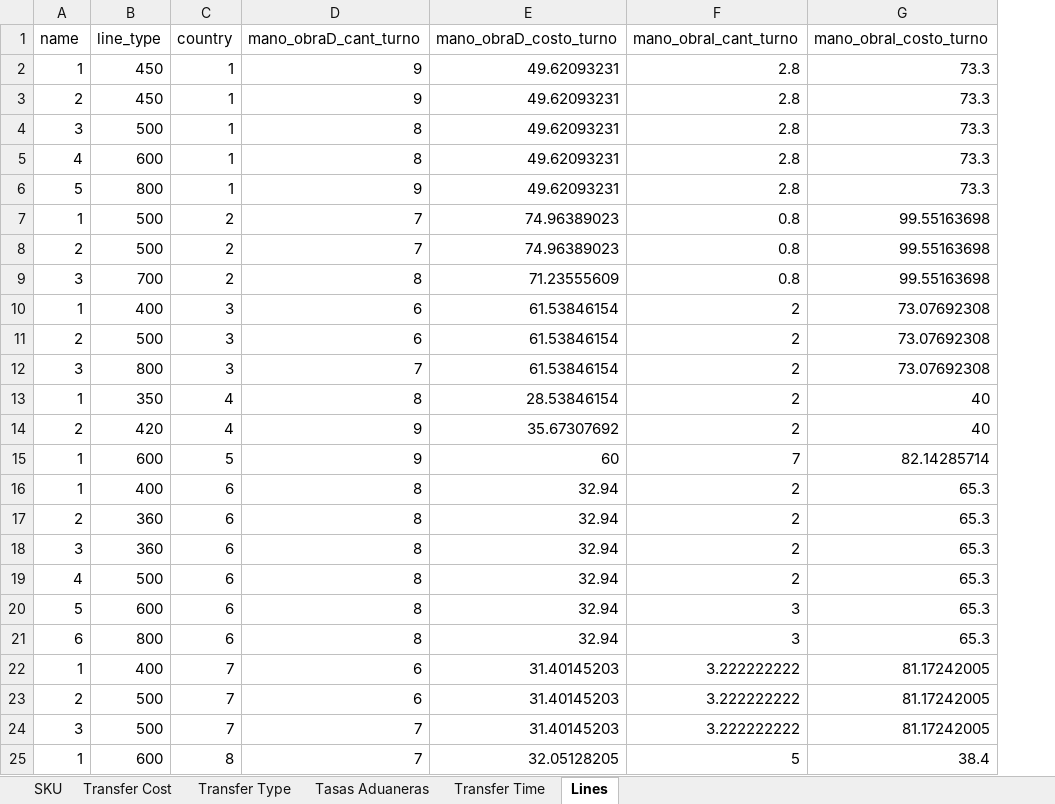
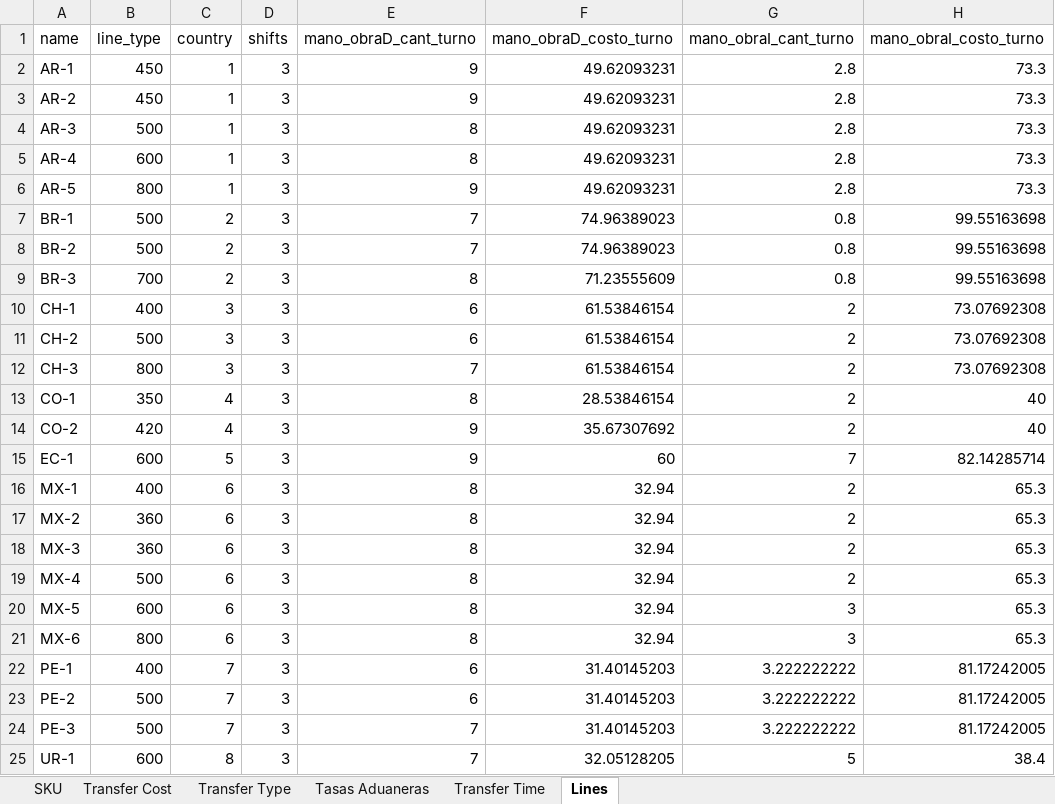
Before and after one commit to elisa-ite/CMPC-manufacturing, an Excel workbook: CMCP_Manufacturing/InputCMPC.xlsx, sheet Lines, drawn as a sheet; only a part is shown; values as stored, in another font and other column widths than the file's, no borders; the diff names each change by its address in the sheet, - before the commit and + after, or states it on an @@ line.

Commit message:
Machine "funcionando". Falta el resto de las collections + shifts

```diff
--- a/CMCP_Manufacturing/InputCMPC.xlsx (sheet Lines)
+++ b/CMCP_Manufacturing/InputCMPC.xlsx (sheet Lines)
+column D (shifts), rows 2-25: all 3
-A2 (name): 1
+A2 (name): AR-1
-A3 (name): 2
+A3 (name): AR-2
-A4 (name): 3
+A4 (name): AR-3
-A5 (name): 4
+A5 (name): AR-4
-A6 (name): 5
+A6 (name): AR-5
-A7 (name): 1
+A7 (name): BR-1
-A8 (name): 2
+A8 (name): BR-2
-A9 (name): 3
+A9 (name): BR-3
-A10 (name): 1
+A10 (name): CH-1
-A11 (name): 2
+A11 (name): CH-2
-A12 (name): 3
+A12 (name): CH-3
-A13 (name): 1
+A13 (name): CO-1
-A14 (name): 2
+A14 (name): CO-2
-A15 (name): 1
+A15 (name): EC-1
-A16 (name): 1
+A16 (name): MX-1
-A17 (name): 2
+A17 (name): MX-2
-A18 (name): 3
+A18 (name): MX-3
-A19 (name): 4
+A19 (name): MX-4
-A20 (name): 5
+A20 (name): MX-5
-A21 (name): 6
+A21 (name): MX-6
-A22 (name): 1
+A22 (name): PE-1
-A23 (name): 2
+A23 (name): PE-2
-A24 (name): 3
+A24 (name): PE-3
-A25 (name): 1
+A25 (name): UR-1
```
Also changed, not shown: CMCP_Manufacturing/OutputCMPC.xlsx, 5 other files.
